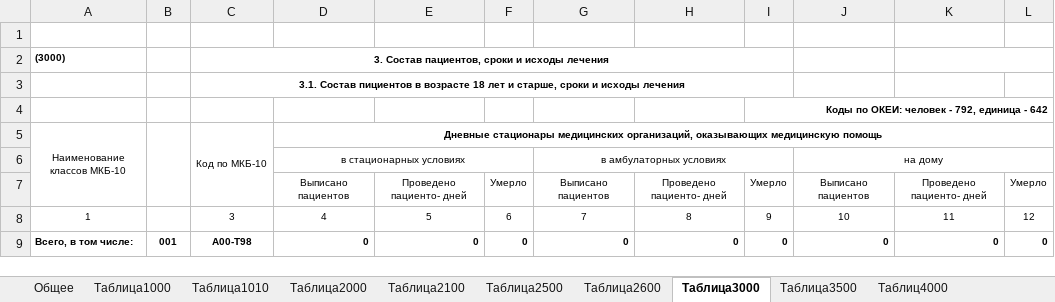
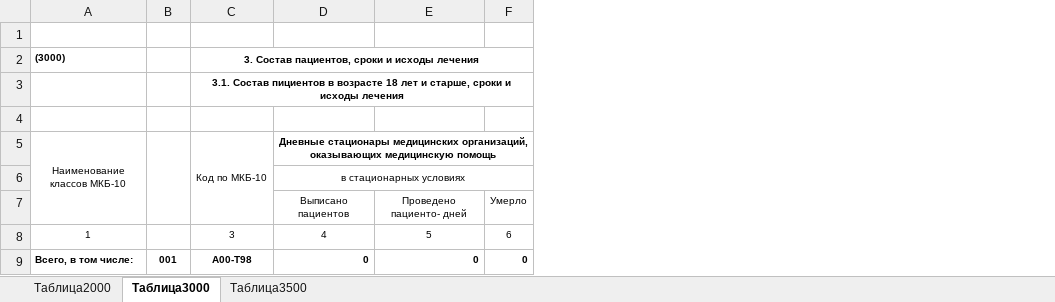
Before and after one commit to ven0n1/reports, an Excel workbook: src/main/resources/templates/daily_form.xlsx, sheet Таблица3000, drawn as a sheet; only a part is shown; values as stored, in another font and other column widths than the file's, no borders; the diff names each change by its address in the sheet, - before the commit and + after, or states it on an @@ line.

```diff
--- a/src/main/resources/templates/daily_form.xlsx (sheet Таблица3000)
+++ b/src/main/resources/templates/daily_form.xlsx (sheet Таблица3000)
@@ sheet tab hidden: Общее @@
@@ sheet tab hidden: Таблица1000 @@
@@ sheet tab hidden: Таблица1010 @@
@@ sheet tab hidden: Таблица2100 @@
@@ sheet tab hidden: Таблица2500 @@
@@ sheet tab hidden: Таблица2600 @@
@@ sheet tab hidden: Таблиц4000 @@
@@ column G hidden, rows 6-9: в амбулаторных условиях | Выписано пациентов | 7 | 0 @@
@@ column H hidden, rows 7-9: Проведено пациенто- дней | 8 | 0 @@
@@ column I hidden, rows 4-9: Коды по ОКЕИ: человек - 792, единица - 642 |  |  | Умерло | 9 | 0 @@
@@ column J hidden, rows 6-9: на дому | Выписано пациентов | 10 | 0 @@
@@ column K hidden, rows 7-9: Проведено пациенто- дней | 11 | 0 @@
@@ column L hidden, rows 7-9: Умерло | 12 | 0 @@
```
Also changed, not shown: sheet Таблица2000, other sheet tabs, src/main/resources/templates/first_form.xlsx, src/main/resources/templates/fourteen_form.xlsx, 9 other files.
